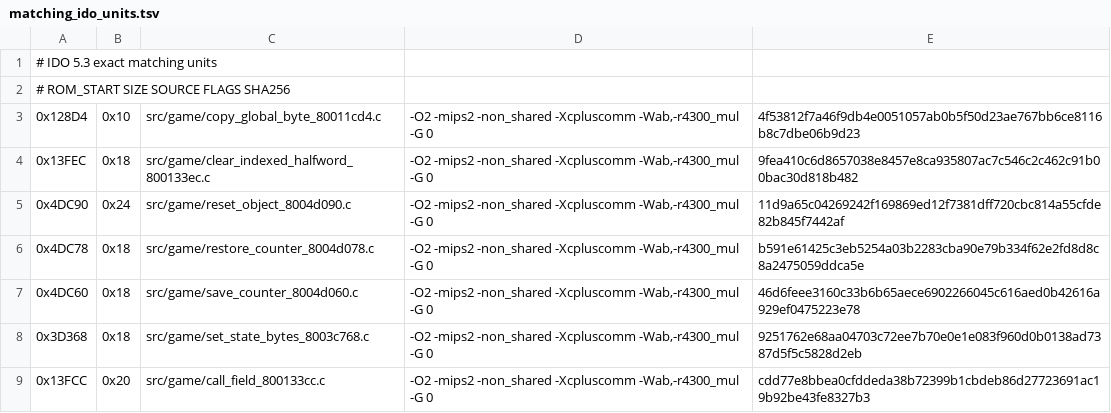
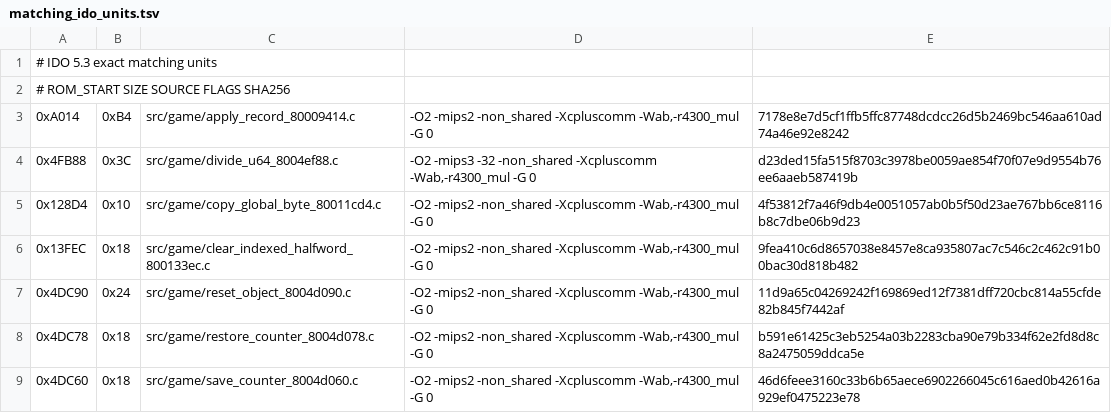
Before and after one commit to TheGh0stShip/Nagano-Winter-Olympics-98-N64, a TSV file: config/us/matching_ido_units.tsv, drawn as a sheet; only a part is shown; the shorter side is filled out with more unchanged rows.

```diff
--- a/config/us/matching_ido_units.tsv
+++ b/config/us/matching_ido_units.tsv
@@ -2,2 +2,4 @@
 # ROM_START SIZE SOURCE FLAGS SHA256
+0xA014	0xB4	src/game/apply_record_80009414.c	-O2 -mips2 -non_shared -Xcpluscomm -Wab,-r4300_mul -G 0	7178e8e7d5cf1ffb5ffc87748dcdcc26d5b2469bc546aa610ad74a46e92e8242
+0x4FB88	0x3C	src/game/divide_u64_8004ef88.c	-O2 -mips3 -32 -non_shared -Xcpluscomm -Wab,-r4300_mul -G 0	d23ded15fa515f8703c3978be0059ae854f70f07e9d9554b76ee6aaeb587419b
 0x128D4	0x10	src/game/copy_global_byte_80011cd4.c	-O2 -mips2 -non_shared -Xcpluscomm -Wab,-r4300_mul -G 0	4f53812f7a46f9db4e0051057ab0b5f50d23ae767bb6ce8116b8c7dbe06b9d23
```
Also changed, not shown: config/us/matching_ido7_units.tsv, 8 other files.
